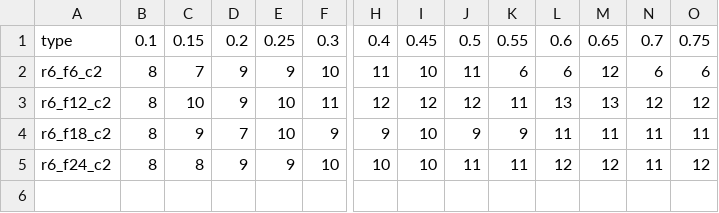
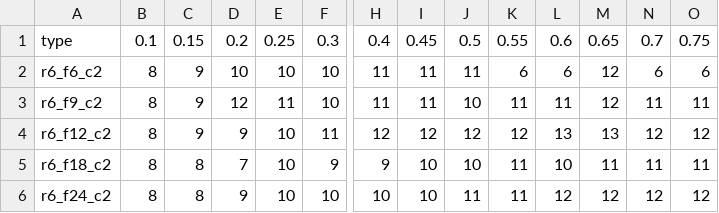
Before and after one commit to Sirius207/Classification-Analysis, a CSV file: data/20/depth.csv, drawn as a sheet; only a part is shown, gaps mark what is left out; addresses are those after the commit; rows hold the shown columns only; the diff names each change by its address in the sheet, - before the commit and + after, or states it on an @@ line.

```diff
--- a/data/20/depth.csv
+++ b/data/20/depth.csv
-C2: 7
+C2: 9
-D2: 9
+D2: 10
-E2: 9
+E2: 10
-I2: 10
+I2: 11
+row 3: r6_f9_c2 | 8 | 9 | 12 | 11 | 10 | 11 | 11 | 10 | 11 | 11 | 12 | 11 | 11
-C4: 10
+C4: 9
-K4: 11
+K4: 12
-C5: 9
+C5: 8
-J5: 9
+J5: 10
-K5: 9
+K5: 11
-L5: 11
+L5: 10
-E6: 9
+E6: 10
-N6: 11
+N6: 12
```
Also changed, not shown: data/20/acc.csv, data/20/node.csv, 3 other files.
